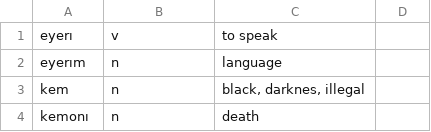
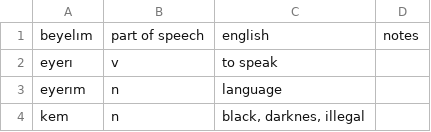
Before and after one commit to osswix/Beyel-m, a CSV file: (V)-general-vocab-simple.csv, drawn as a sheet; only a part is shown; the shorter side is filled out with more unchanged rows.

Commit message:
Update (V)-general-vocab-simple.csv

```diff
--- a/(V)-general-vocab-simple.csv
+++ b/(V)-general-vocab-simple.csv
@@ -1 +1,2 @@
+beyelım, part of speech, english, notes
 eyerı,v,to speak,
```
